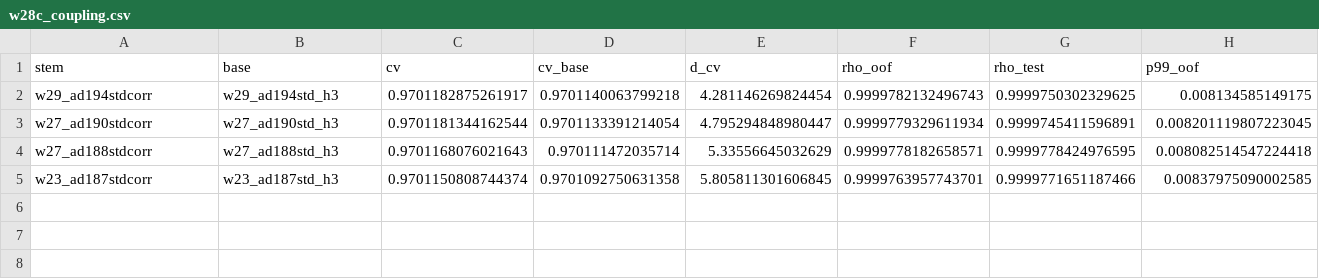
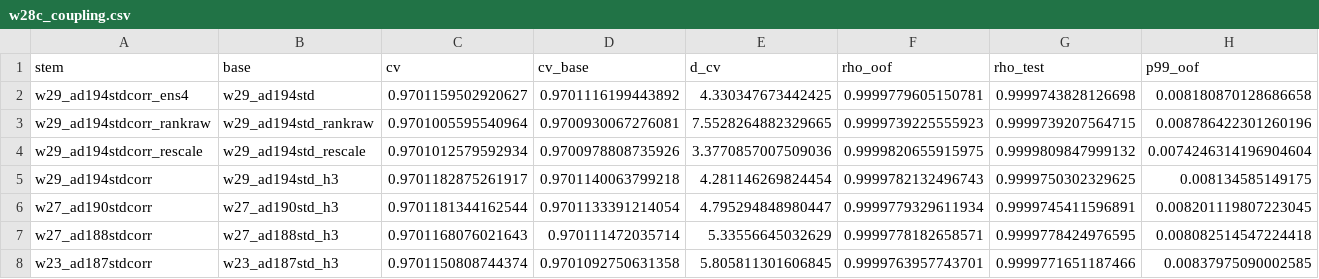
Before and after one commit to teddytennant/playground-series-s6e8, a CSV file: experiments/w28c_coupling.csv, drawn as a sheet; only a part is shown; rows hold the shown columns only; the diff names each change by its address in the sheet, - before the commit and + after, or states it on an @@ line.

```diff
--- a/experiments/w28c_coupling.csv
+++ b/experiments/w28c_coupling.csv
+row 2: w29_ad194stdcorr_ens4 | w29_ad194std | 0.9701159502920627 | 0.9701116199443892 | 4.330347673442425 | 0.9999779605150781 | 0.9999743828126698 | 0.008180870128686658
+row 3: w29_ad194stdcorr_rankraw | w29_ad194std_rankraw | 0.9701005595540964 | 0.9700930067276081 | 7.5528264882329665 | 0.9999739225555923 | 0.9999739207564715 | 0.008786422301260196
+row 4: w29_ad194stdcorr_rescale | w29_ad194std_rescale | 0.9701012579592934 | 0.9700978808735926 | 3.3770857007509036 | 0.9999820655915975 | 0.9999809847999132 | 0.0074246314196904604
```
Also changed, not shown: experiments/w23b_sendqueue.csv, experiments/w26d_queueprice.csv, 26 other files.
